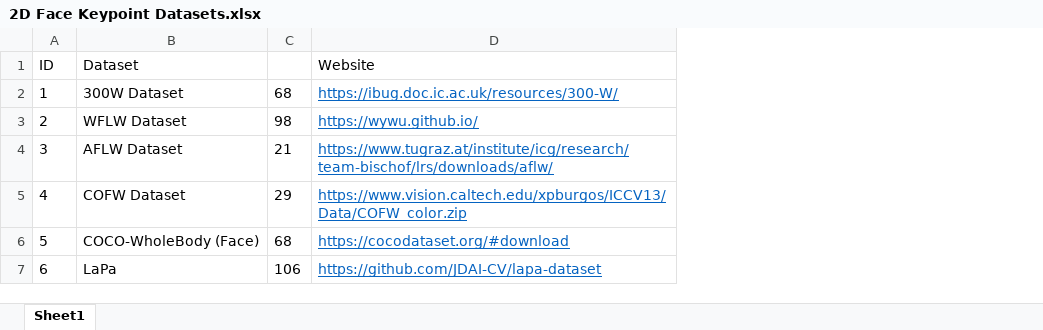
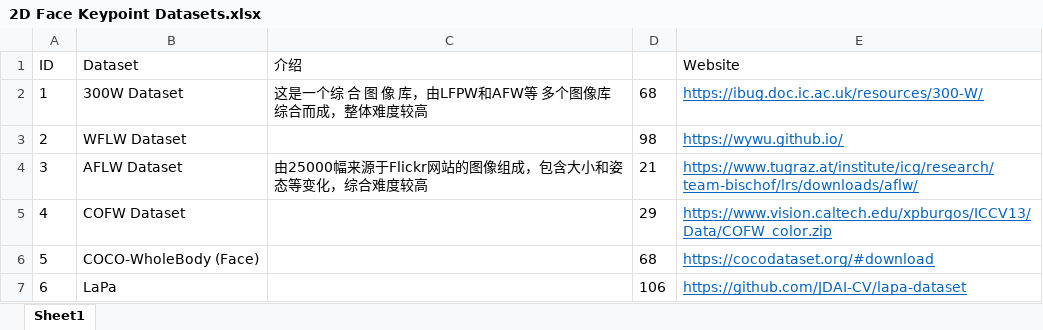
Before and after one commit to storm-ice/mmpose, an Excel workbook: mmpose_docs/datasets/2D Face Keypoint Datasets.xlsx, sheet Sheet1, drawn as a sheet; values as stored, in another font and other column widths than the file's, no borders; the diff names each change by its address in the sheet, - before the commit and + after, or states it on an @@ line.

```diff
--- a/mmpose_docs/datasets/2D Face Keypoint Datasets.xlsx (sheet Sheet1)
+++ b/mmpose_docs/datasets/2D Face Keypoint Datasets.xlsx (sheet Sheet1)
+column C (介绍), rows 2-4: 这是一个综 合 图 像 库，由LFPW和AFW等 多个图像库综合而成，整体难度较高 |  | 由25000幅来源于Flickr网站的图像组成，包含大小和姿态等变化，综合难度较高
```
Also changed, not shown: 5 other files.
